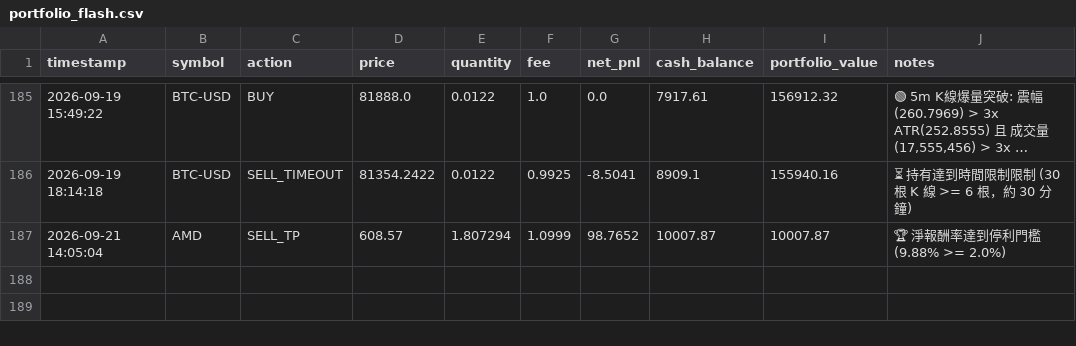
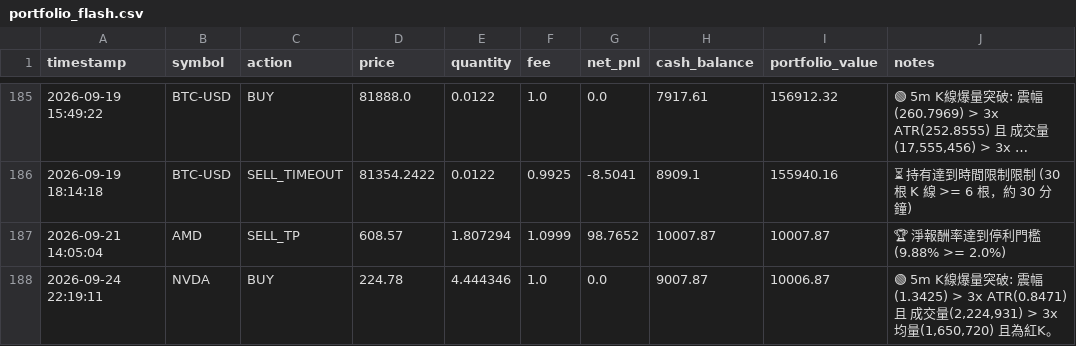
Before and after one commit to b11200034/AI-Flash-Hunter, a CSV file: portfolio_flash.csv, drawn as a sheet; only a part is shown, gaps mark what is left out; long unchanged cells end in …; the diff names each change by its address in the sheet, - before the commit and + after, or states it on an @@ line.

```diff
--- a/portfolio_flash.csv
+++ b/portfolio_flash.csv
+row 188: 2026-09-24 22:19:11 | NVDA | BUY | 224.78 | 4.444346 | 1.0 | 0.0 | 9007.87 | 10006.87 | 🟢 5m K線爆量突破: 震幅(1.3425) > 3x ATR(0.8471) 且 成交量(2,224,931) > 3x 均量(1,650,720) 且為紅K。
```
Also changed, not shown: 1 other file.
